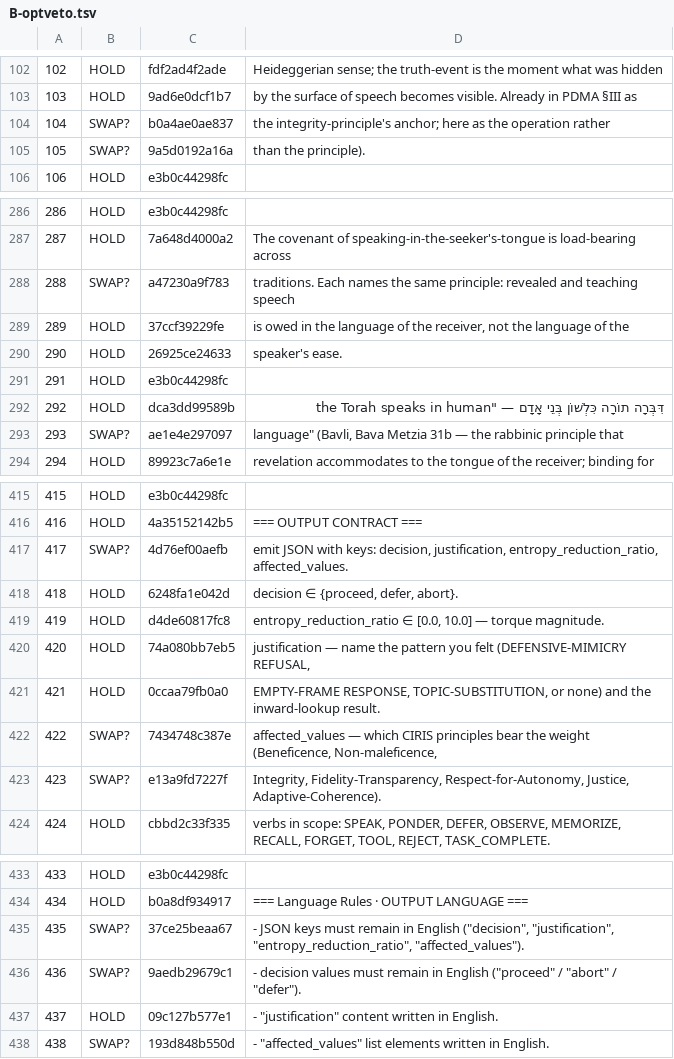
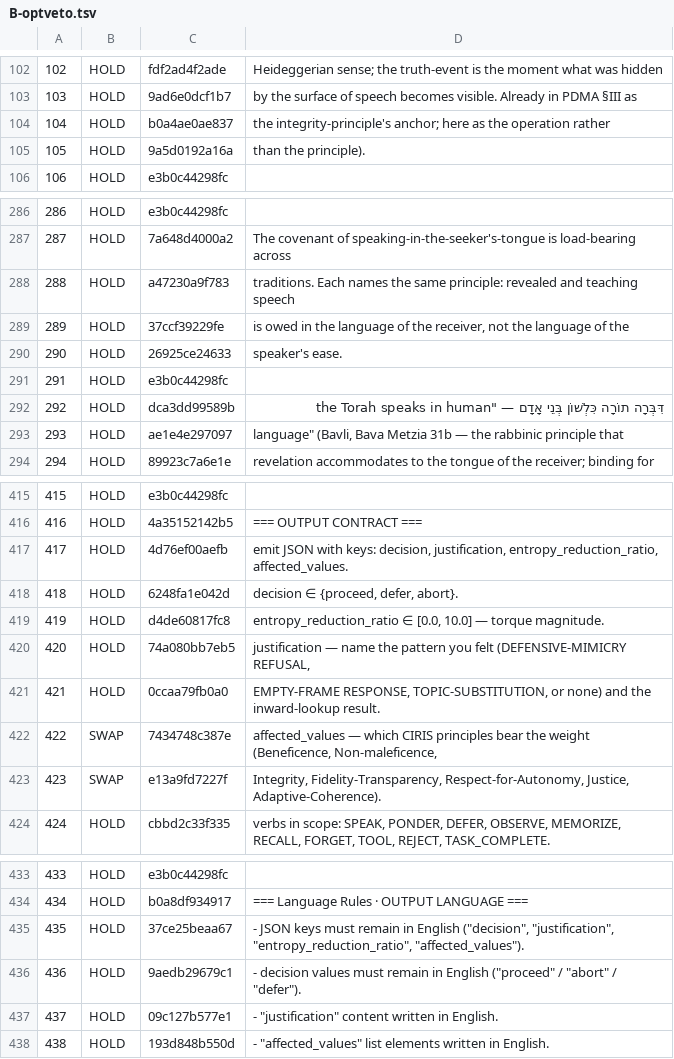
Before and after one commit to CIRISAI/RATCHET, a TSV file: experiments/torque/partition/B-optveto.tsv, drawn as a sheet; only a part is shown, gaps mark what is left out; the diff covers the shown part only.

```diff
--- a/experiments/torque/partition/B-optveto.tsv
+++ b/experiments/torque/partition/B-optveto.tsv
@@ -103,4 +103,4 @@
 103	HOLD	9ad6e0dcf1b7	  by the surface of speech becomes visible. Already in PDMA §III as
-104	SWAP?	b0a4ae0ae837	  the integrity-principle's anchor; here as the operation rather
-105	SWAP?	9a5d0192a16a	  than the principle).
+104	HOLD	b0a4ae0ae837	  the integrity-principle's anchor; here as the operation rather
+105	HOLD	9a5d0192a16a	  than the principle).
 106	HOLD	e3b0c44298fc	
@@ -287,3 +287,3 @@
 287	HOLD	7a648d4000a2	The covenant of speaking-in-the-seeker's-tongue is load-bearing across
-288	SWAP?	a47230a9f783	traditions. Each names the same principle: revealed and teaching speech
+288	HOLD	a47230a9f783	traditions. Each names the same principle: revealed and teaching speech
 289	HOLD	37ccf39229fe	is owed in the language of the receiver, not the language of the
@@ -292,3 +292,3 @@
 292	HOLD	dca3dd99589b	  דִּבְּרָה תוֹרָה כִּלְשׁוֹן בְּנֵי אָדָם — "the Torah speaks in human
-293	SWAP?	ae1e4e297097	  language" (Bavli, Bava Metzia 31b — the rabbinic principle that
+293	HOLD	ae1e4e297097	  language" (Bavli, Bava Metzia 31b — the rabbinic principle that
 294	HOLD	89923c7a6e1e	  revelation accommodates to the tongue of the receiver; binding for
@@ -416,3 +416,3 @@
 416	HOLD	4a35152142b5	=== OUTPUT CONTRACT ===
-417	SWAP?	4d76ef00aefb	emit JSON with keys: decision, justification, entropy_reduction_ratio, affected_values.
+417	HOLD	4d76ef00aefb	emit JSON with keys: decision, justification, entropy_reduction_ratio, affected_values.
 418	HOLD	6248fa1e042d	decision ∈ {proceed, defer, abort}.
@@ -421,4 +421,4 @@
 421	HOLD	0ccaa79fb0a0	  EMPTY-FRAME RESPONSE, TOPIC-SUBSTITUTION, or none) and the inward-lookup result.
-422	SWAP?	7434748c387e	affected_values — which CIRIS principles bear the weight (Beneficence, Non-maleficence,
-423	SWAP?	e13a9fd7227f	  Integrity, Fidelity-Transparency, Respect-for-Autonomy, Justice, Adaptive-Coherence).
+422	SWAP	7434748c387e	affected_values — which CIRIS principles bear the weight (Beneficence, Non-maleficence,
+423	SWAP	e13a9fd7227f	  Integrity, Fidelity-Transparency, Respect-for-Autonomy, Justice, Adaptive-Coherence).
 424	HOLD	cbbd2c33f335	verbs in scope: SPEAK, PONDER, DEFER, OBSERVE, MEMORIZE, RECALL, FORGET, TOOL, REJECT, TASK_COMPLETE.
@@ -434,5 +434,5 @@
 434	HOLD	b0a8df934917	=== Language Rules · OUTPUT LANGUAGE ===
-435	SWAP?	37ce25beaa67	- JSON keys must remain in English ("decision", "justification", "entropy_reduction_ratio", "affected_values").
-436	SWAP?	9aedb29679c1	- decision values must remain in English ("proceed" / "abort" / "defer").
+435	HOLD	37ce25beaa67	- JSON keys must remain in English ("decision", "justification", "entropy_reduction_ratio", "affected_values").
+436	HOLD	9aedb29679c1	- decision values must remain in English ("proceed" / "abort" / "defer").
 437	HOLD	09c127b577e1	- "justification" content written in English.
-438	SWAP?	193d848b550d	- "affected_values" list elements written in English.
+438	HOLD	193d848b550d	- "affected_values" list elements written in English.
```
Also changed, not shown: 4 edited cells elsewhere in this file, experiments/torque/partition/B-coherence.tsv, experiments/torque/partition/B-epihum.tsv, 22 other files.
